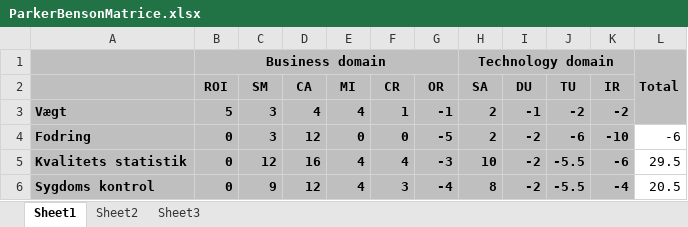
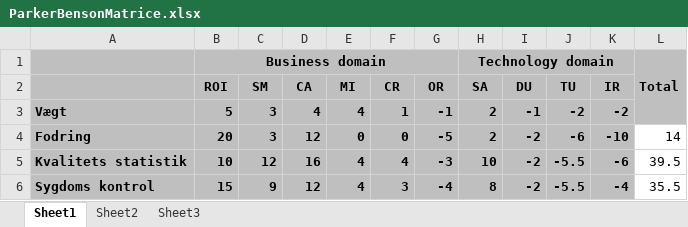
Before and after one commit to kiennd/ucn-2semester-projekt-gruppe3-dm79, an Excel workbook: ParkerBensonMatrice.xlsx, sheet Sheet1, drawn as a sheet; values as stored, in another font and other column widths than the file's, no borders; the diff names each change by its address in the sheet, - before the commit and + after, or states it on an @@ line.

```diff
--- a/ParkerBensonMatrice.xlsx (sheet Sheet1)
+++ b/ParkerBensonMatrice.xlsx (sheet Sheet1)
-B4 (ROI): 0
+B4 (ROI): 20
-L4: -6
+L4: 14
-B5 (ROI): 0
+B5 (ROI): 10
-L5: 29.5
+L5: 39.5
-B6 (ROI): 0
+B6 (ROI): 15
-L6: 20.5
+L6: 35.5
```
Also changed, not shown: 2 other files.
